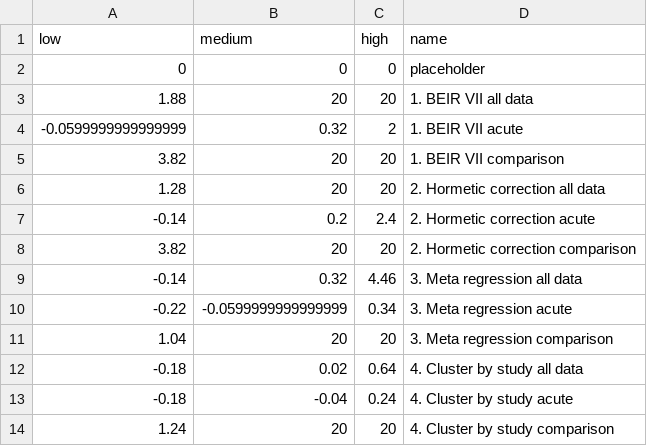
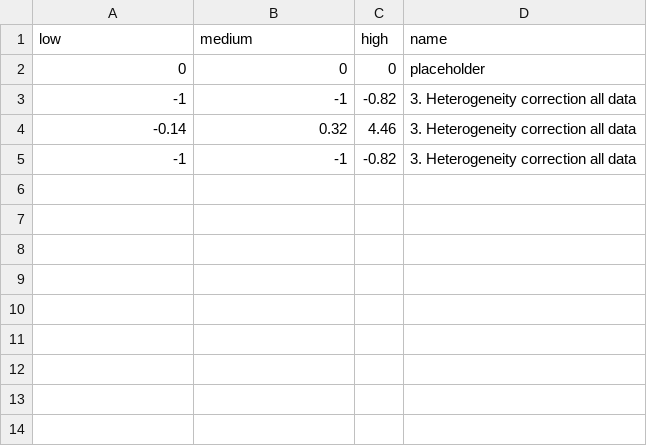
Before and after one commit to benjaminhaley/janus, a CSV file: data/theta_estimates.csv, drawn as a sheet.

```diff
--- a/data/theta_estimates.csv
+++ b/data/theta_estimates.csv
@@ -2,13 +2,4 @@
 "0","0","0","placeholder"
-"1.88","20","20","1. BEIR VII all data"
-"-0.0599999999999999","0.32","2","1. BEIR VII acute"
-"3.82","20","20","1. BEIR VII comparison"
-"1.28","20","20","2. Hormetic correction all data"
-"-0.14","0.2","2.4","2. Hormetic correction acute"
-"3.82","20","20","2. Hormetic correction comparison"
-"-0.14","0.32","4.46","3. Meta regression all data"
-"-0.22","-0.0599999999999999","0.34","3. Meta regression acute"
-"1.04","20","20","3. Meta regression comparison"
-"-0.18","0.02","0.64","4. Cluster by study all data"
-"-0.18","-0.04","0.24","4. Cluster by study acute"
-"1.24","20","20","4. Cluster by study comparison"
+"-1","-1","-0.82","3. Heterogeneity correction all data"
+"-0.14","0.32","4.46","3. Heterogeneity correction all data"
+"-1","-1","-0.82","3. Heterogeneity correction all data"
```
Also changed, not shown: data/10B4_all_data_aggregated.csv, 40 other files.
